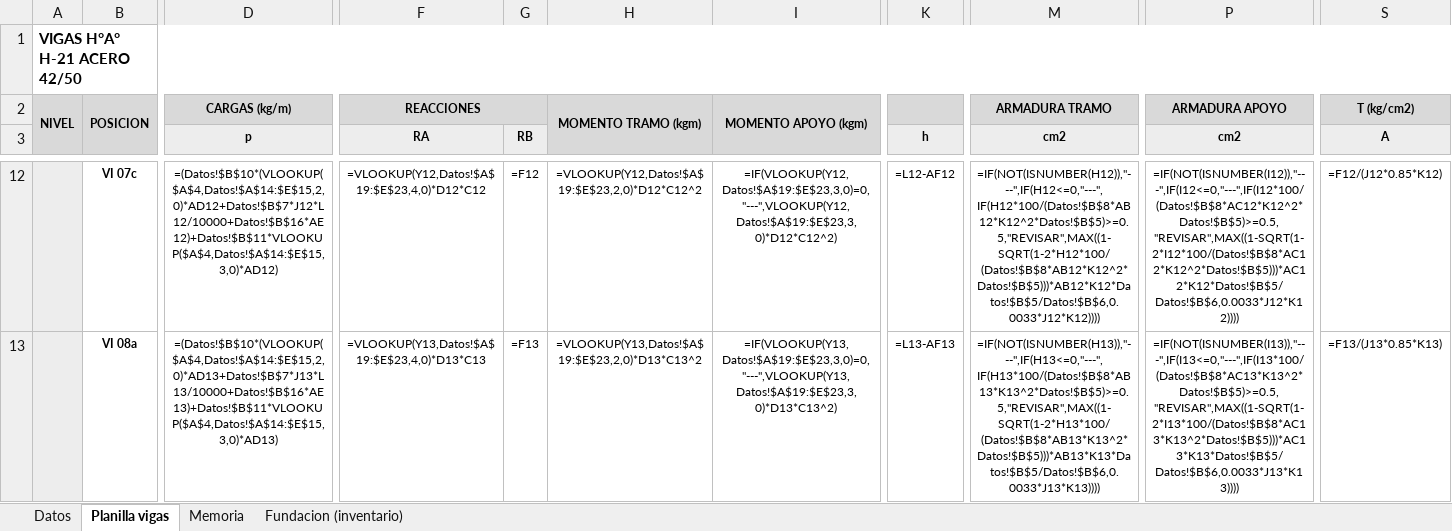
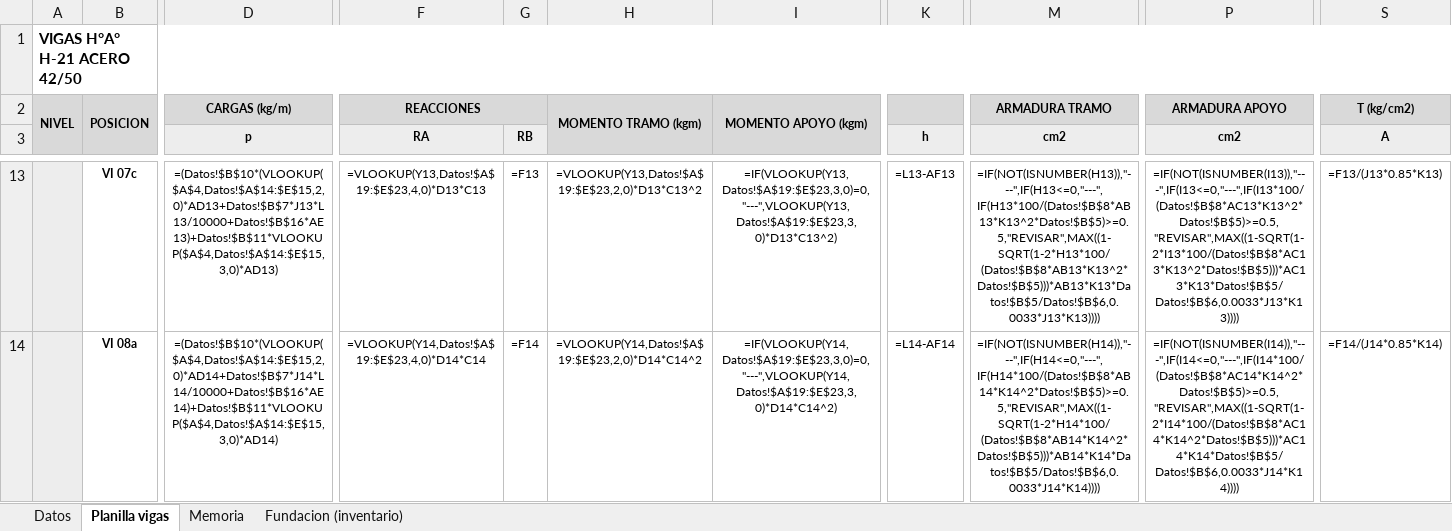
Before and after one commit to LoloMelia/tareas-claude, an Excel workbook: planillas/planilla_vigas.xlsx, sheet Planilla vigas, drawn as a sheet; only a part is shown, gaps mark what is left out; values as stored, in another font and other column widths than the file's, no borders; formulas without a stored value are shown as written; charts and pictures and conditional formats not drawn; addresses are those after the commit; the diff covers the shown part only; the diff names each change by its address in the sheet, - before the commit and + after, or states it on an @@ line.

```diff
--- a/planillas/planilla_vigas.xlsx (sheet Planilla vigas)
+++ b/planillas/planilla_vigas.xlsx (sheet Planilla vigas)
-D13 (p): =(Datos!$B$10*(VLOOKUP($A$4,Datos!$A$14:$E$15,2,0)*AD12+Datos!$B$7*J12*L12/10000+Datos!$B$16*AE12)+Datos!$B$11*VLOOKUP($A$4,Datos!$A$14:$E$15,3,0)*AD12)
+D13 (p): =(Datos!$B$10*(VLOOKUP($A$4,Datos!$A$14:$E$15,2,0)*AD13+Datos!$B$7*J13*L13/10000+Datos!$B$16*AE13)+Datos!$B$11*VLOOKUP($A$4,Datos!$A$14:$E$15,3,0)*AD13)
-F13 (RA): =VLOOKUP(Y12,Datos!$A$19:$E$23,4,0)*D12*C12
+F13 (RA): =VLOOKUP(Y13,Datos!$A$19:$E$23,4,0)*D13*C13
-G13 (RB): =F12
+G13 (RB): =F13
-H13: =VLOOKUP(Y12,Datos!$A$19:$E$23,2,0)*D12*C12^2
+H13: =VLOOKUP(Y13,Datos!$A$19:$E$23,2,0)*D13*C13^2
-I13: =IF(VLOOKUP(Y12,Datos!$A$19:$E$23,3,0)=0,"---",VLOOKUP(Y12,Datos!$A$19:$E$23,3,0)*D12*C12^2)
+I13: =IF(VLOOKUP(Y13,Datos!$A$19:$E$23,3,0)=0,"---",VLOOKUP(Y13,Datos!$A$19:$E$23,3,0)*D13*C13^2)
-K13 (h): =L12-AF12
+K13 (h): =L13-AF13
-M13 (cm2): =IF(NOT(ISNUMBER(H12)),"---",IF(H12<=0,"---",IF(H12*100/(Datos!$B$8*AB12*K12^2*Datos!$B$5)>=0.5,"REVISAR",MAX((1-SQRT(1-2*H12*100/(Datos!$B$8*AB12*K12^2*Datos!$B$5)))*AB12*K12*Datos!$B$5/Datos!$B$6,0.0033*J12*K12))))
+M13 (cm2): =IF(NOT(ISNUMBER(H13)),"---",IF(H13<=0,"---",IF(H13*100/(Datos!$B$8*AB13*K13^2*Datos!$B$5)>=0.5,"REVISAR",MAX((1-SQRT(1-2*H13*100/(Datos!$B$8*AB13*K13^2*Datos!$B$5)))*AB13*K13*Datos!$B$5/Datos!$B$6,0.0033*J13*K13))))
-P13 (cm2): =IF(NOT(ISNUMBER(I12)),"---",IF(I12<=0,"---",IF(I12*100/(Datos!$B$8*AC12*K12^2*Datos!$B$5)>=0.5,"REVISAR",MAX((1-SQRT(1-2*I12*100/(Datos!$B$8*AC12*K12^2*Datos!$B$5)))*AC12*K12*Datos!$B$5/Datos!$B$6,0.0033*J12*K12))))
+P13 (cm2): =IF(NOT(ISNUMBER(I13)),"---",IF(I13<=0,"---",IF(I13*100/(Datos!$B$8*AC13*K13^2*Datos!$B$5)>=0.5,"REVISAR",MAX((1-SQRT(1-2*I13*100/(Datos!$B$8*AC13*K13^2*Datos!$B$5)))*AC13*K13*Datos!$B$5/Datos!$B$6,0.0033*J13*K13))))
-S13 (A): =F12/(J12*0.85*K12)
+S13 (A): =F13/(J13*0.85*K13)
-D14 (p): =(Datos!$B$10*(VLOOKUP($A$4,Datos!$A$14:$E$15,2,0)*AD13+Datos!$B$7*J13*L13/10000+Datos!$B$16*AE13)+Datos!$B$11*VLOOKUP($A$4,Datos!$A$14:$E$15,3,0)*AD13)
+D14 (p): =(Datos!$B$10*(VLOOKUP($A$4,Datos!$A$14:$E$15,2,0)*AD14+Datos!$B$7*J14*L14/10000+Datos!$B$16*AE14)+Datos!$B$11*VLOOKUP($A$4,Datos!$A$14:$E$15,3,0)*AD14)
-F14 (RA): =VLOOKUP(Y13,Datos!$A$19:$E$23,4,0)*D13*C13
+F14 (RA): =VLOOKUP(Y14,Datos!$A$19:$E$23,4,0)*D14*C14
-G14 (RB): =F13
+G14 (RB): =F14
-H14: =VLOOKUP(Y13,Datos!$A$19:$E$23,2,0)*D13*C13^2
+H14: =VLOOKUP(Y14,Datos!$A$19:$E$23,2,0)*D14*C14^2
-I14: =IF(VLOOKUP(Y13,Datos!$A$19:$E$23,3,0)=0,"---",VLOOKUP(Y13,Datos!$A$19:$E$23,3,0)*D13*C13^2)
+I14: =IF(VLOOKUP(Y14,Datos!$A$19:$E$23,3,0)=0,"---",VLOOKUP(Y14,Datos!$A$19:$E$23,3,0)*D14*C14^2)
-K14 (h): =L13-AF13
+K14 (h): =L14-AF14
-M14 (cm2): =IF(NOT(ISNUMBER(H13)),"---",IF(H13<=0,"---",IF(H13*100/(Datos!$B$8*AB13*K13^2*Datos!$B$5)>=0.5,"REVISAR",MAX((1-SQRT(1-2*H13*100/(Datos!$B$8*AB13*K13^2*Datos!$B$5)))*AB13*K13*Datos!$B$5/Datos!$B$6,0.0033*J13*K13))))
+M14 (cm2): =IF(NOT(ISNUMBER(H14)),"---",IF(H14<=0,"---",IF(H14*100/(Datos!$B$8*AB14*K14^2*Datos!$B$5)>=0.5,"REVISAR",MAX((1-SQRT(1-2*H14*100/(Datos!$B$8*AB14*K14^2*Datos!$B$5)))*AB14*K14*Datos!$B$5/Datos!$B$6,0.0033*J14*K14))))
-P14 (cm2): =IF(NOT(ISNUMBER(I13)),"---",IF(I13<=0,"---",IF(I13*100/(Datos!$B$8*AC13*K13^2*Datos!$B$5)>=0.5,"REVISAR",MAX((1-SQRT(1-2*I13*100/(Datos!$B$8*AC13*K13^2*Datos!$B$5)))*AC13*K13*Datos!$B$5/Datos!$B$6,0.0033*J13*K13))))
+P14 (cm2): =IF(NOT(ISNUMBER(I14)),"---",IF(I14<=0,"---",IF(I14*100/(Datos!$B$8*AC14*K14^2*Datos!$B$5)>=0.5,"REVISAR",MAX((1-SQRT(1-2*I14*100/(Datos!$B$8*AC14*K14^2*Datos!$B$5)))*AC14*K14*Datos!$B$5/Datos!$B$6,0.0033*J14*K14))))
-S14 (A): =F13/(J13*0.85*K13)
+S14 (A): =F14/(J14*0.85*K14)
```
Also changed, not shown: 1 added row and 294 edited cells elsewhere in this sheet, sheet Memoria, charts or pictures, planillas/planillas_estructura.xlsx.
